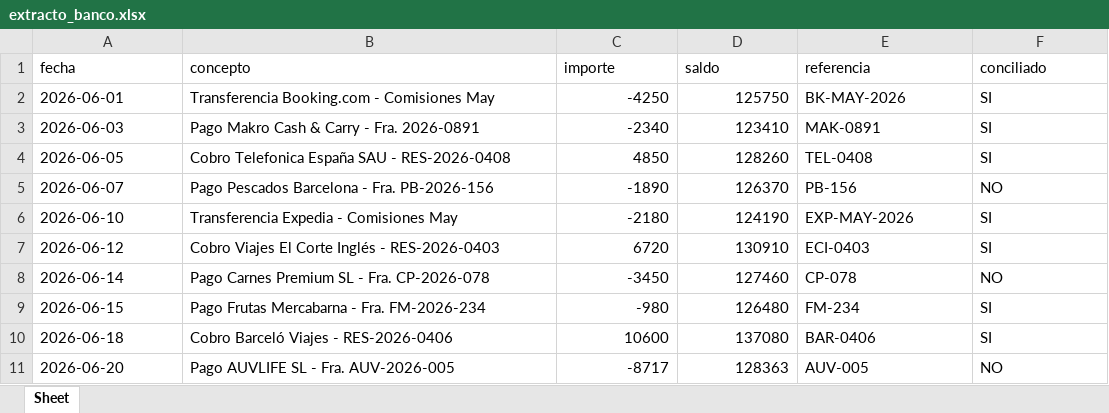
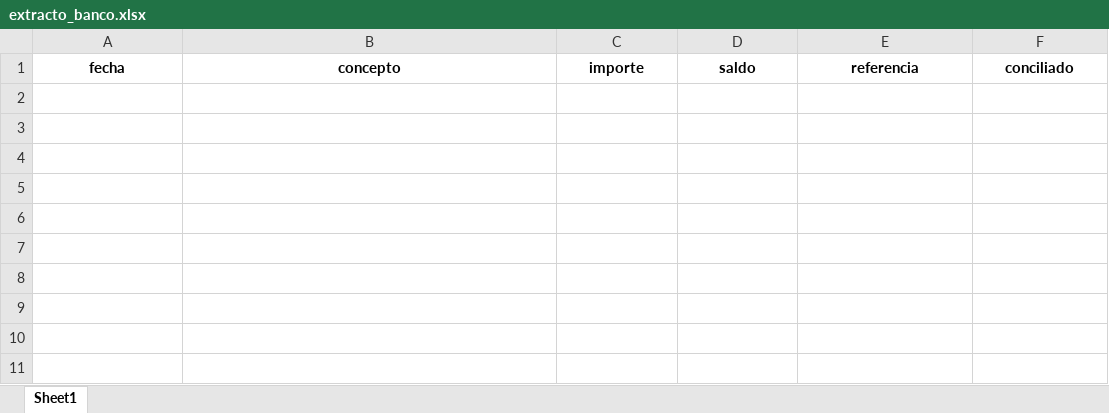
Before and after one commit to Jordi-Solano/yve01, an Excel workbook: datos-referencia/extracto_banco.xlsx, sheet Sheet1, drawn as a sheet; values as stored, in another font and other column widths than the file's, no borders; the diff names each change by its address in the sheet, - before the commit and + after, or states it on an @@ line.

Commit message:
banco vacío + tour fluido entre pasos + final con confeti de paleta
- extracto_banco.xlsx vaciado (cabeceras, 0 filas) → stats del Banco a cero
- Tour: la caja ya no se recrea en cada paso (se creaba entera → salto +
  reanimación); ahora solo cambia el contenido con fade y se DESLIZA a la
  nueva posición con transición suave
- Tarjeta final: <button> roto arreglado, colores de la paleta (borde, botón,
  glow) y textos traducibles
- Confeti: ahora sí se lanza al acabar, con colores de la paleta personalizada,
  160 piezas con brillo, deriva lateral y onda expansiva central

```diff
--- a/datos-referencia/extracto_banco.xlsx (sheet Sheet1)
+++ b/datos-referencia/extracto_banco.xlsx (sheet Sheet1)
-sheet tab: Sheet
+sheet tab: Sheet1
@@ A1:F1 bold: off → on, alignment: left → center @@
-row 2: 2026-06-01 | Transferencia Booking.com - Comisiones May | -4250 | 125750 | BK-MAY-2026 | SI
-row 3: 2026-06-03 | Pago Makro Cash & Carry - Fra. 2026-0891 | -2340 | 123410 | MAK-0891 | SI
-row 4: 2026-06-05 | Cobro Telefonica España SAU - RES-2026-0408 | 4850 | 128260 | TEL-0408 | SI
-row 5: 2026-06-07 | Pago Pescados Barcelona - Fra. PB-2026-156 | -1890 | 126370 | PB-156 | NO
-row 6: 2026-06-10 | Transferencia Expedia - Comisiones May | -2180 | 124190 | EXP-MAY-2026 | SI
-row 7: 2026-06-12 | Cobro Viajes El Corte Inglés - RES-2026-0403 | 6720 | 130910 | ECI-0403 | SI
-row 8: 2026-06-14 | Pago Carnes Premium SL - Fra. CP-2026-078 | -3450 | 127460 | CP-078 | NO
-row 9: 2026-06-15 | Pago Frutas Mercabarna - Fra. FM-2026-234 | -980 | 126480 | FM-234 | SI
-row 10: 2026-06-18 | Cobro Barceló Viajes - RES-2026-0406 | 10600 | 137080 | BAR-0406 | SI
-row 11: 2026-06-20 | Pago AUVLIFE SL - Fra. AUV-2026-005 | -8717 | 128363 | AUV-005 | NO
```
Also changed, not shown: 1 other file.
